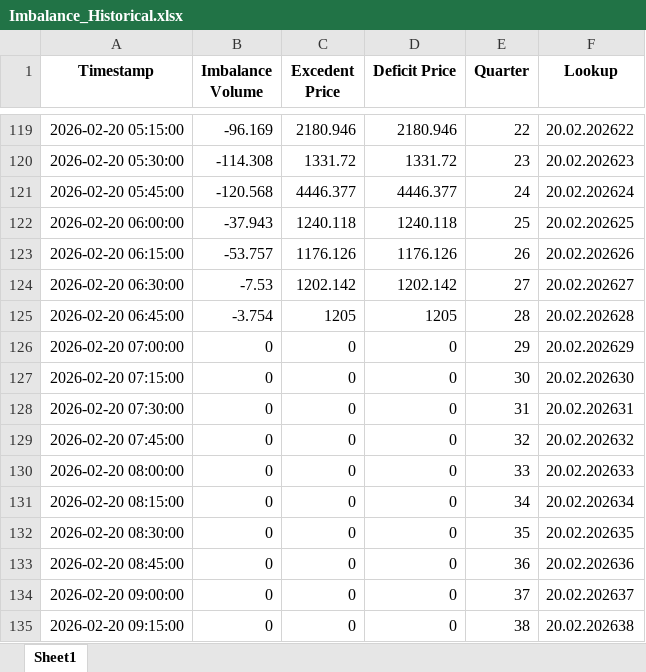
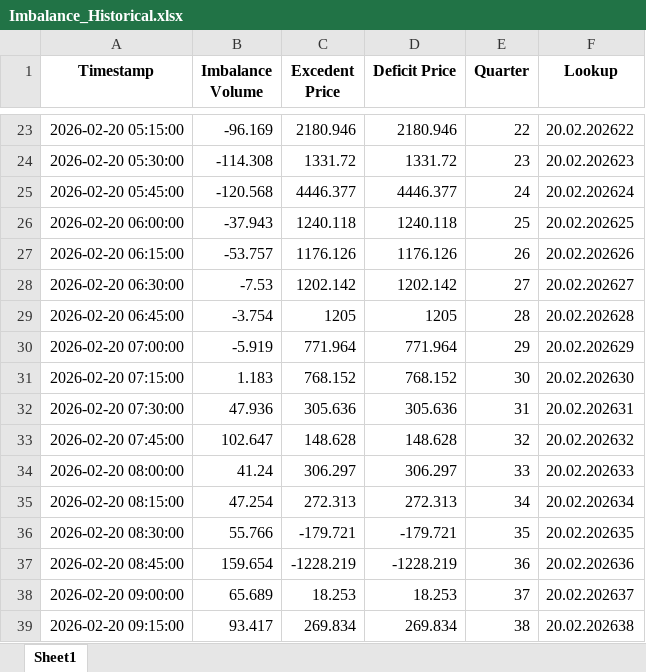
Before and after one commit to Andrei-Ionita/AdremTrading, an Excel workbook: data_fetching/Entsoe/Imbalance_Historical.xlsx, sheet Sheet1, drawn as a sheet; only a part is shown, gaps mark what is left out; values as stored, in another font and other column widths than the file's, no borders; addresses are those after the commit; the diff covers the shown part only; the diff names each change by its address in the sheet, - before the commit and + after, or states it on an @@ line.

```diff
--- a/data_fetching/Entsoe/Imbalance_Historical.xlsx (sheet Sheet1)
+++ b/data_fetching/Entsoe/Imbalance_Historical.xlsx (sheet Sheet1)
-B30 (Imbalance Volume): 0
+B30 (Imbalance Volume): -5.919
-C30 (Excedent Price): 0
+C30 (Excedent Price): 771.964
-D30 (Deficit Price): 0
+D30 (Deficit Price): 771.964
-B31 (Imbalance Volume): 0
+B31 (Imbalance Volume): 1.183
-C31 (Excedent Price): 0
+C31 (Excedent Price): 768.152
-D31 (Deficit Price): 0
+D31 (Deficit Price): 768.152
-B32 (Imbalance Volume): 0
+B32 (Imbalance Volume): 47.936
-C32 (Excedent Price): 0
+C32 (Excedent Price): 305.636
-D32 (Deficit Price): 0
+D32 (Deficit Price): 305.636
-B33 (Imbalance Volume): 0
+B33 (Imbalance Volume): 102.647
-C33 (Excedent Price): 0
+C33 (Excedent Price): 148.628
-D33 (Deficit Price): 0
+D33 (Deficit Price): 148.628
-B34 (Imbalance Volume): 0
+B34 (Imbalance Volume): 41.24
-C34 (Excedent Price): 0
+C34 (Excedent Price): 306.297
-D34 (Deficit Price): 0
+D34 (Deficit Price): 306.297
-B35 (Imbalance Volume): 0
+B35 (Imbalance Volume): 47.254
-C35 (Excedent Price): 0
+C35 (Excedent Price): 272.313
-D35 (Deficit Price): 0
+D35 (Deficit Price): 272.313
-B36 (Imbalance Volume): 0
+B36 (Imbalance Volume): 55.766
-C36 (Excedent Price): 0
+C36 (Excedent Price): -179.721
-D36 (Deficit Price): 0
+D36 (Deficit Price): -179.721
-B37 (Imbalance Volume): 0
+B37 (Imbalance Volume): 159.654
-C37 (Excedent Price): 0
+C37 (Excedent Price): -1228.219
-D37 (Deficit Price): 0
+D37 (Deficit Price): -1228.219
-B38 (Imbalance Volume): 0
+B38 (Imbalance Volume): 65.689
-C38 (Excedent Price): 0
+C38 (Excedent Price): 18.253
-D38 (Deficit Price): 0
+D38 (Deficit Price): 18.253
-B39 (Imbalance Volume): 0
+B39 (Imbalance Volume): 93.417
-C39 (Excedent Price): 0
+C39 (Excedent Price): 269.834
-D39 (Deficit Price): 0
+D39 (Deficit Price): 269.834
```
Also changed, not shown: 96 added rows, 96 removed rows and 168 edited cells elsewhere in this sheet, Horeco/Results_Production_Horeco_xgb_15min.xlsx, data_fetching/Entsoe/Balancing_Energy_Activation.xlsx, 26 other files.
